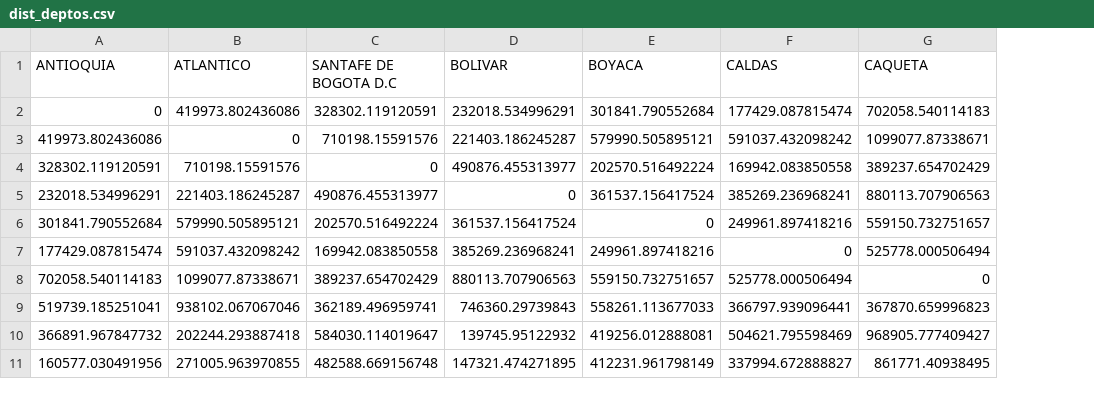
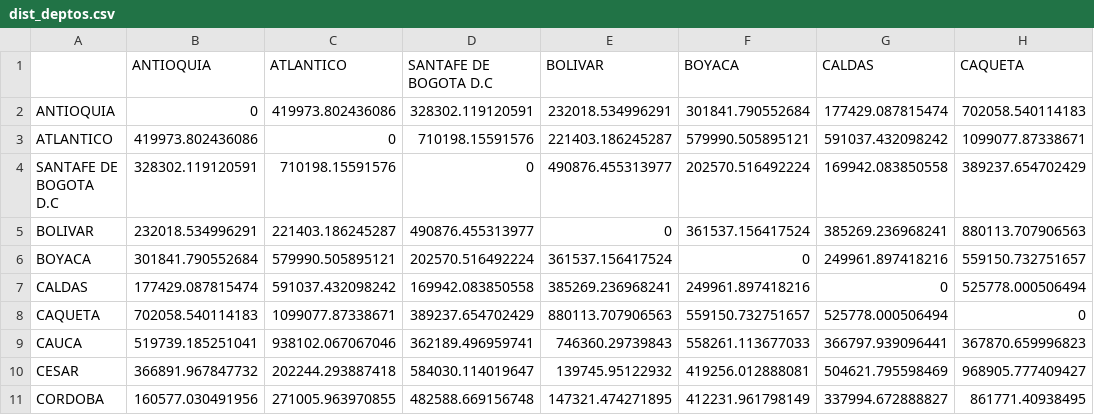
Before and after one commit to Felipe1990/distancias, a CSV file: output/dist_deptos.csv, drawn as a sheet; only a part is shown; the diff names each change by its address in the sheet, - before the commit and + after, or states it on an @@ line.

```diff
--- a/output/dist_deptos.csv
+++ b/output/dist_deptos.csv
+column A, rows 2-11: ANTIOQUIA | ATLANTICO | SANTAFE DE BOGOTA D.C | BOLIVAR | BOYACA | CALDAS | CAQUETA | CAUCA | CESAR | CORDOBA
```
Also changed, not shown: 1 other file.
